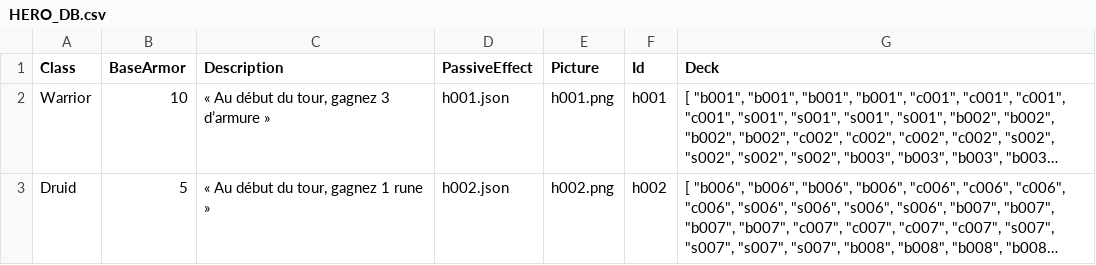
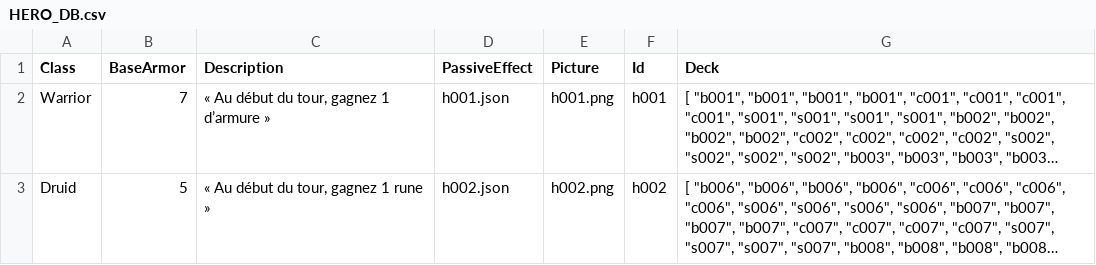
Before and after one commit to FT-OTTA/Transcendence42, a CSV file: nodejs/databases/heroes/HERO_DB.csv, drawn as a sheet; long unchanged cells end in …; the diff names each change by its address in the sheet, - before the commit and + after, or states it on an @@ line.

```diff
--- a/nodejs/databases/heroes/HERO_DB.csv
+++ b/nodejs/databases/heroes/HERO_DB.csv
-B2 (BaseArmor): 10
+B2 (BaseArmor): 7
-C2 (Description): « Au début du tour, gagnez 3 d’armure »
+C2 (Description): « Au début du tour, gagnez 1 d’armure »
```
Also changed, not shown: 3 other files.
